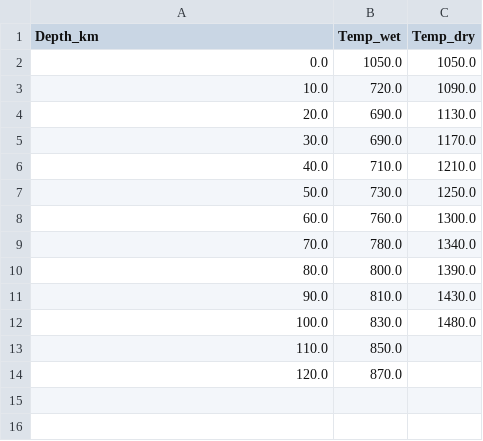
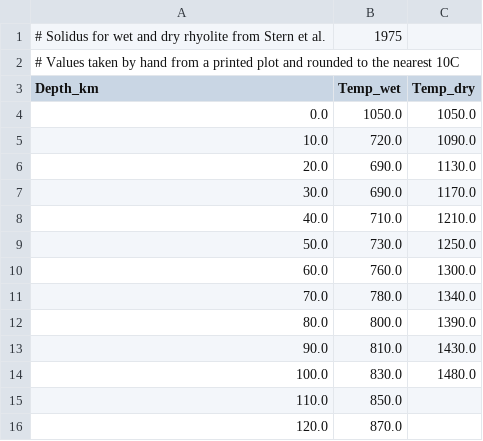
Before and after one commit to HUGG/TC1D, a CSV file: csv/granite_solidus.csv, drawn as a sheet.

Commit message:
Add header to granite solidus file with source for data

```diff
--- a/csv/granite_solidus.csv
+++ b/csv/granite_solidus.csv
@@ -1 +1,3 @@
+# Solidus for wet and dry rhyolite from Stern et al., 1975
+# Values taken by hand from a printed plot and rounded to the nearest 10C
 Depth_km,Temp_wet,Temp_dry
```
Also changed, not shown: 1 other file.
